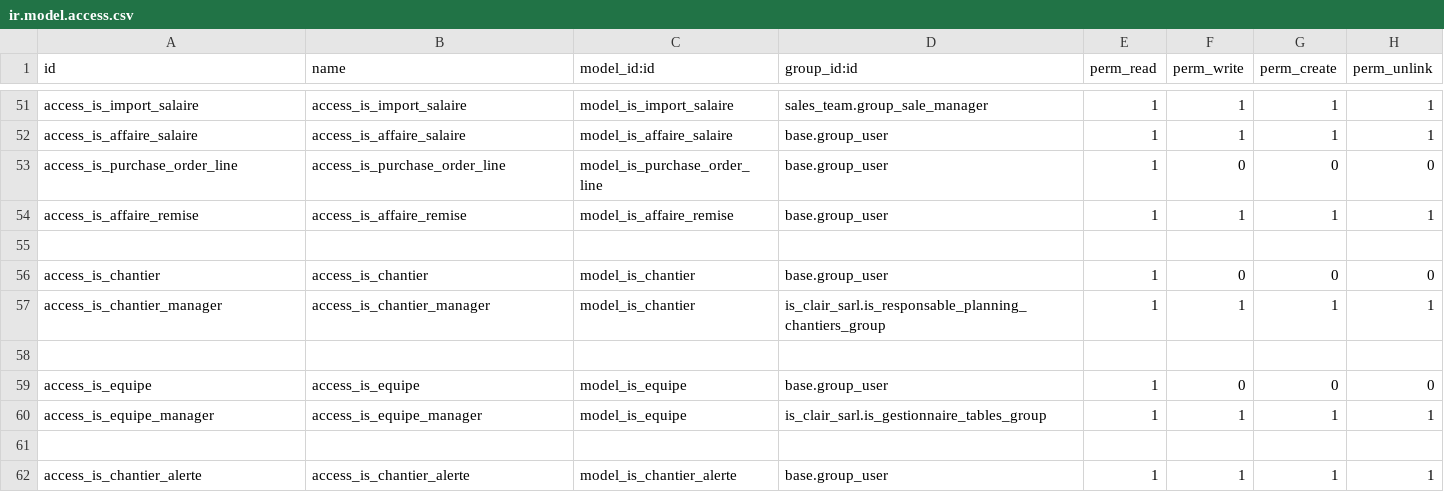
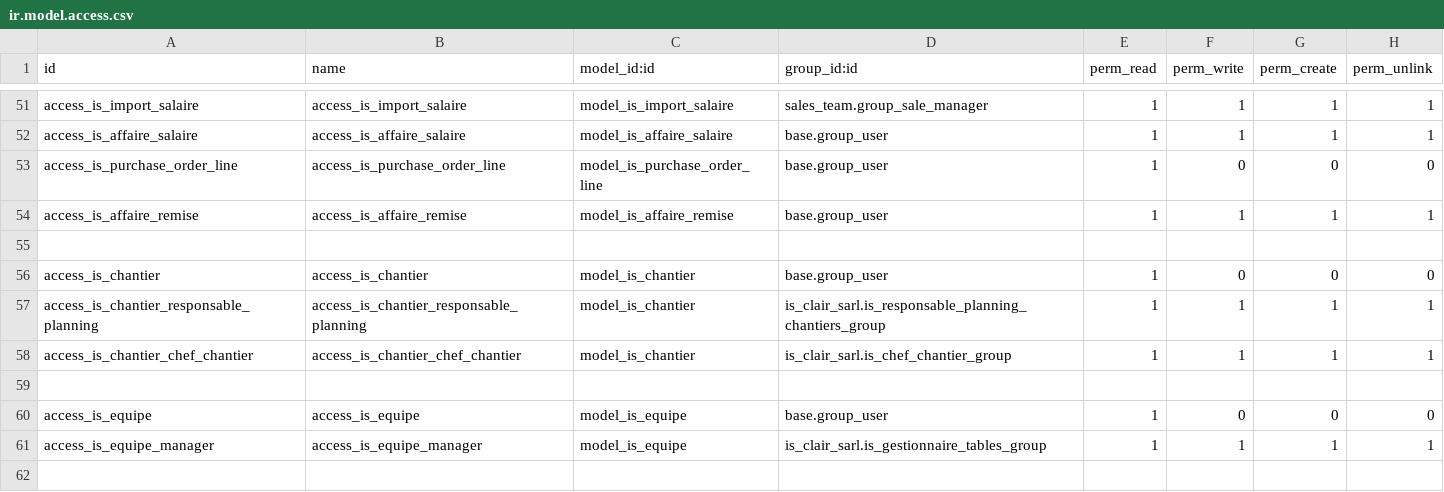
Before and after one commit to tonygalmiche/is_clair_sarl, a CSV file: security/ir.model.access.csv, drawn as a sheet; only a part is shown, gaps mark what is left out; the shorter side is filled out with more unchanged rows.

```diff
--- a/security/ir.model.access.csv
+++ b/security/ir.model.access.csv
@@ -56,3 +56,4 @@ access_is_affaire_remise,access_is_affaire_remise,model_is_affaire_remise,base.g
 access_is_chantier,access_is_chantier,model_is_chantier,base.group_user,1,0,0,0
-access_is_chantier_manager,access_is_chantier_manager,model_is_chantier,is_clair_sarl.is_responsable_planning_chantiers_group,1,1,1,1
+access_is_chantier_responsable_planning,access_is_chantier_responsable_planning,model_is_chantier,is_clair_sarl.is_responsable_planning_chantiers_group,1,1,1,1
+access_is_chantier_chef_chantier,access_is_chantier_chef_chantier,model_is_chantier,is_clair_sarl.is_chef_chantier_group,1,1,1,1
 
```
Also changed, not shown: 7 other files.
